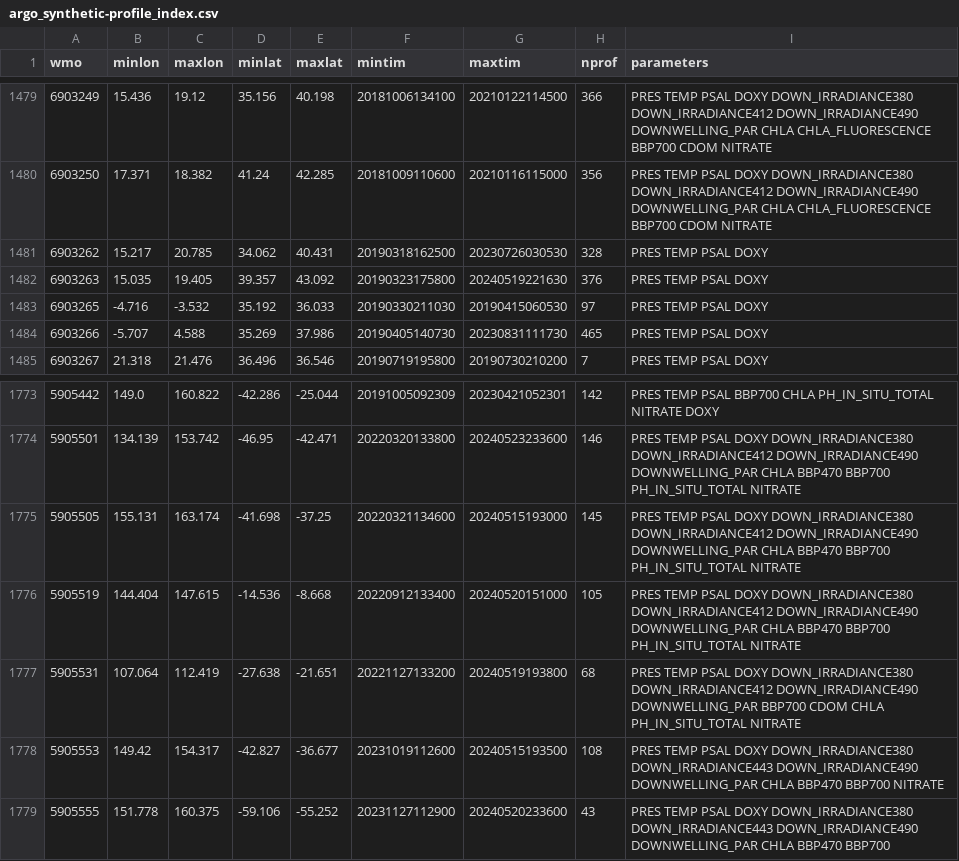
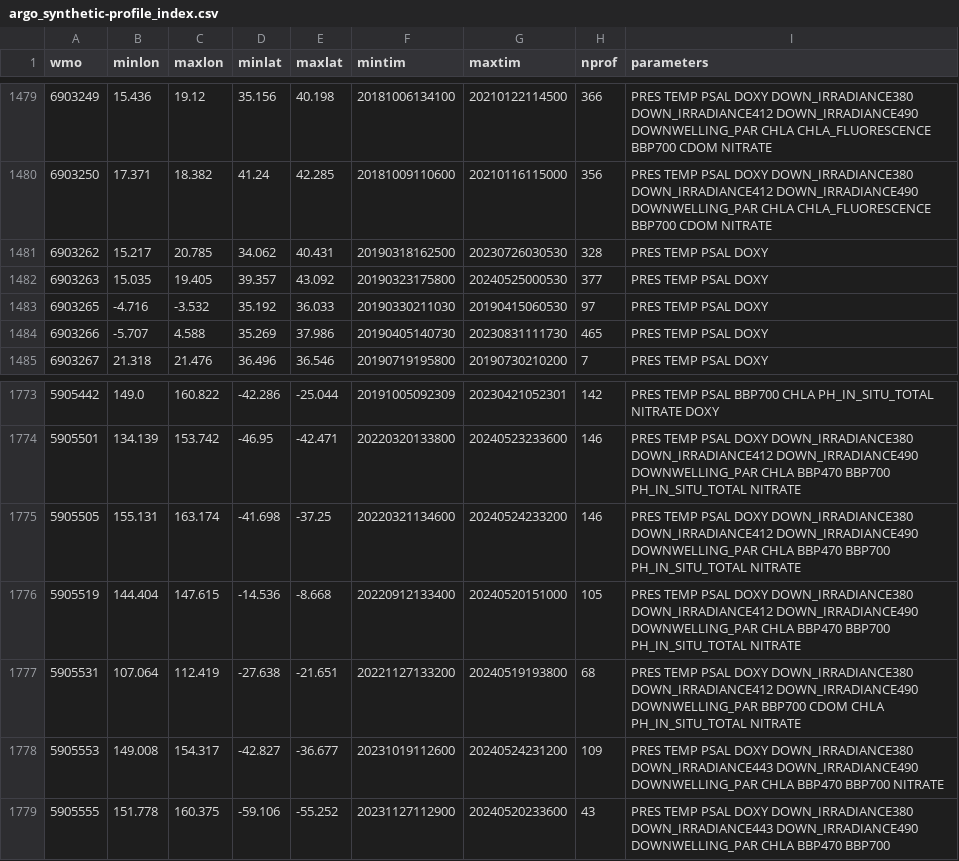
Before and after one commit to JuliaOcean/OceanRobots.jl, a CSV file: dev/argo_synthetic-profile_index.csv, drawn as a sheet; only a part is shown, gaps mark what is left out.

```diff
--- a/dev/argo_synthetic-profile_index.csv
+++ b/dev/argo_synthetic-profile_index.csv
@@ -1481,3 +1481,3 @@ wmo,minlon,maxlon,minlat,maxlat,mintim,maxtim,nprof,parameters
 6903262,15.217,20.785,34.062,40.431,20190318162500,20230726030530,328,PRES TEMP PSAL DOXY
-6903263,15.035,19.405,39.357,43.092,20190323175800,20240519221630,376,PRES TEMP PSAL DOXY
+6903263,15.035,19.405,39.357,43.092,20190323175800,20240525000530,377,PRES TEMP PSAL DOXY
 6903265,-4.716,-3.532,35.192,36.033,20190330211030,20190415060530,97,PRES TEMP PSAL DOXY
@@ -1774,6 +1774,6 @@ wmo,minlon,maxlon,minlat,maxlat,mintim,maxtim,nprof,parameters
 5905501,134.139,153.742,-46.95,-42.471,20220320133800,20240523233600,146,PRES TEMP PSAL DOXY DOWN_IRRADIANCE380 DOWN_IRRADIANCE412 DOWN_IRRADIANCE490 DOWNWELLING_PAR CHLA BBP470 BBP700 PH_IN_SITU_TOTAL NITRATE
-5905505,155.131,163.174,-41.698,-37.25,20220321134600,20240515193000,145,PRES TEMP PSAL DOXY DOWN_IRRADIANCE380 DOWN_IRRADIANCE412 DOWN_IRRADIANCE490 DOWNWELLING_PAR CHLA BBP470 BBP700 PH_IN_SITU_TOTAL NITRATE
+5905505,155.131,163.174,-41.698,-37.25,20220321134600,20240524233200,146,PRES TEMP PSAL DOXY DOWN_IRRADIANCE380 DOWN_IRRADIANCE412 DOWN_IRRADIANCE490 DOWNWELLING_PAR CHLA BBP470 BBP700 PH_IN_SITU_TOTAL NITRATE
 5905519,144.404,147.615,-14.536,-8.668,20220912133400,20240520151000,105,PRES TEMP PSAL DOXY DOWN_IRRADIANCE380 DOWN_IRRADIANCE412 DOWN_IRRADIANCE490 DOWNWELLING_PAR CHLA BBP470 BBP700 PH_IN_SITU_TOTAL NITRATE
 5905531,107.064,112.419,-27.638,-21.651,20221127133200,20240519193800,68,PRES TEMP PSAL DOXY DOWN_IRRADIANCE380 DOWN_IRRADIANCE412 DOWN_IRRADIANCE490 DOWNWELLING_PAR BBP700 CDOM CHLA PH_IN_SITU_TOTAL NITRATE
-5905553,149.42,154.317,-42.827,-36.677,20231019112600,20240515193500,108,PRES TEMP PSAL DOXY DOWN_IRRADIANCE380 DOWN_IRRADIANCE443 DOWN_IRRADIANCE490 DOWNWELLING_PAR CHLA BBP470 BBP700 NITRATE
+5905553,149.008,154.317,-42.827,-36.677,20231019112600,20240524231200,109,PRES TEMP PSAL DOXY DOWN_IRRADIANCE380 DOWN_IRRADIANCE443 DOWN_IRRADIANCE490 DOWNWELLING_PAR CHLA BBP470 BBP700 NITRATE
 5905555,151.778,160.375,-59.106,-55.252,20231127112900,20240520233600,43,PRES TEMP PSAL DOXY DOWN_IRRADIANCE380 DOWN_IRRADIANCE443 DOWN_IRRADIANCE490 DOWNWELLING_PAR CHLA BBP470 BBP700
```
Also changed, not shown: 17 other files.
